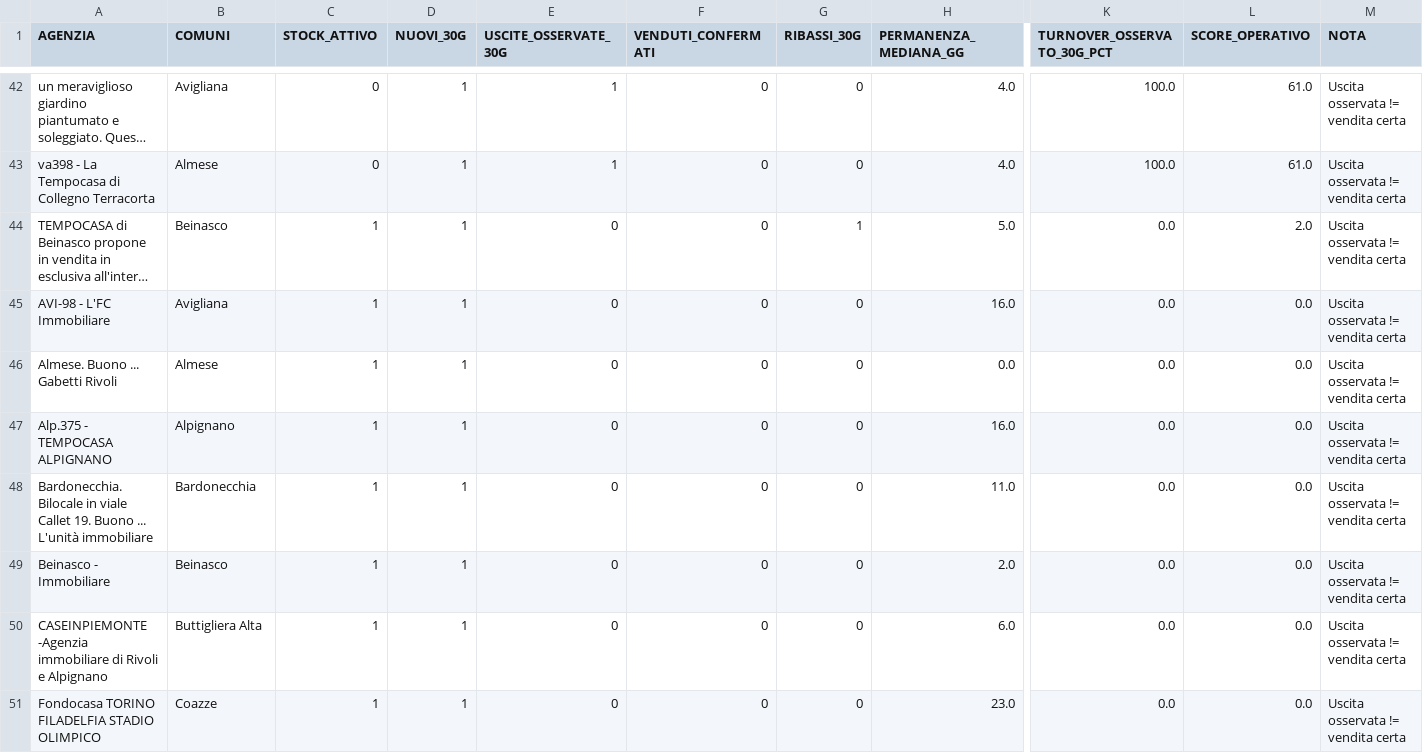
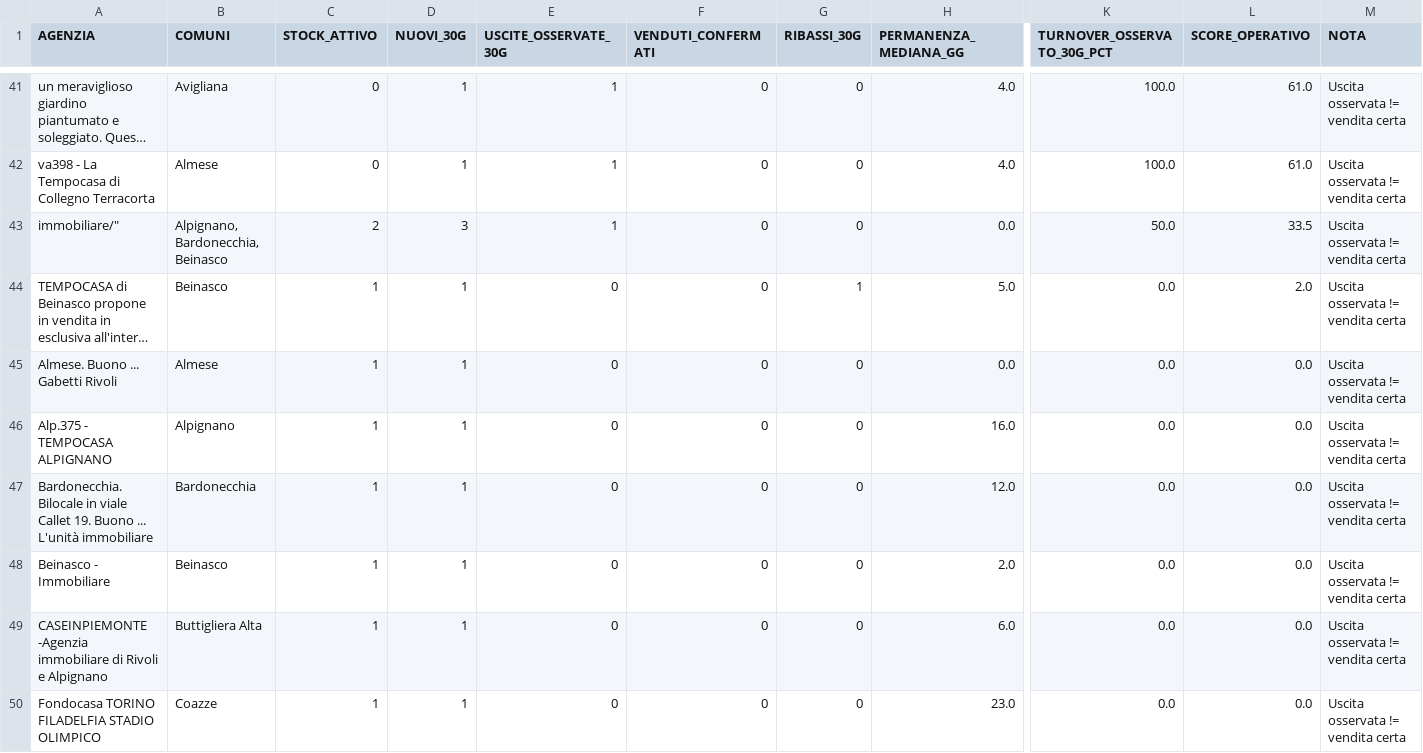
Before and after one commit to josephsocialmedia2-spec/immobili-in-zona, a CSV file: seller_radar_auto/data/intelligence/kpi_agenzie.csv, drawn as a sheet; only a part is shown, gaps mark what is left out; long unchanged cells end in …; removed rows and columns are numbered as before the commit, all else as after; rows hold the shown columns only; the diff covers the shown part only; the diff names each change by its address in the sheet, - before the commit and + after, or states it on an @@ line.

```diff
--- a/seller_radar_auto/data/intelligence/kpi_agenzie.csv
+++ b/seller_radar_auto/data/intelligence/kpi_agenzie.csv
+row 43: immobiliare/" | Alpignano, Bardonecchia, Beinasco | 2 | 3 | 1 | 0 | 0 | 0.0 | 50.0 | 33.5 | Uscita osservata != vendita certa
-row 45: AVI-98 - L'FC Immobiliare | Avigliana | 1 | 1 | 0 | 0 | 0 | 16.0 | 0.0 | 0.0 | Uscita osservata != vendita certa
-H47 (PERMANENZA_MEDIANA_GG): 11.0
+H47 (PERMANENZA_MEDIANA_GG): 12.0
```
Also changed, not shown: 7 added rows, 3 removed rows and 8 edited cells elsewhere in this file, seller_radar_auto/data/area_radar.csv, seller_radar_auto/data/business_pipeline.csv, 24 other files.
